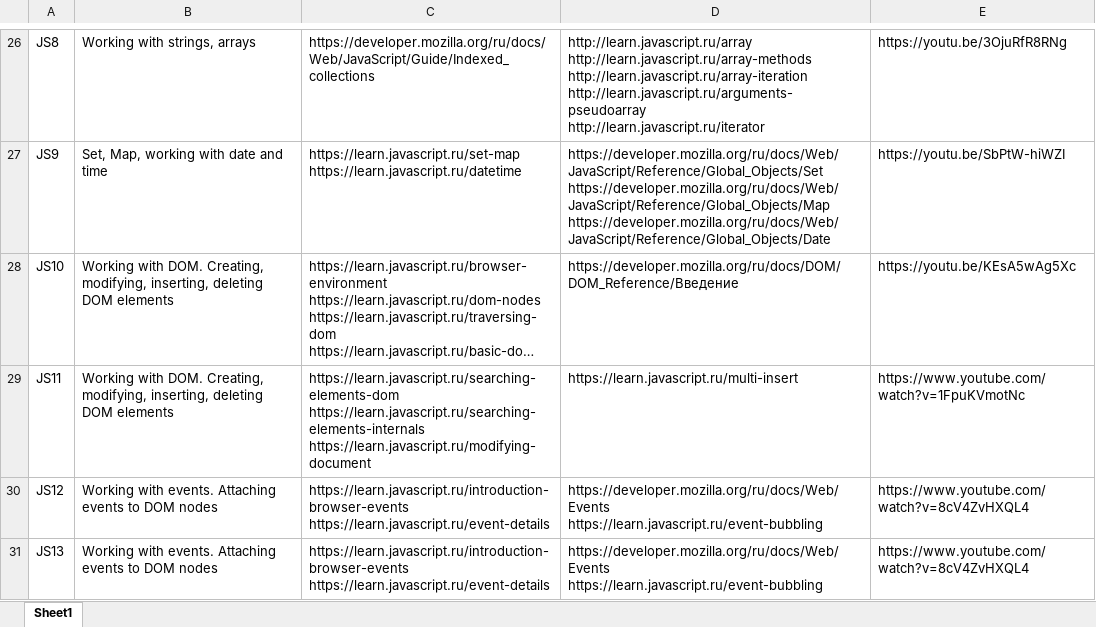
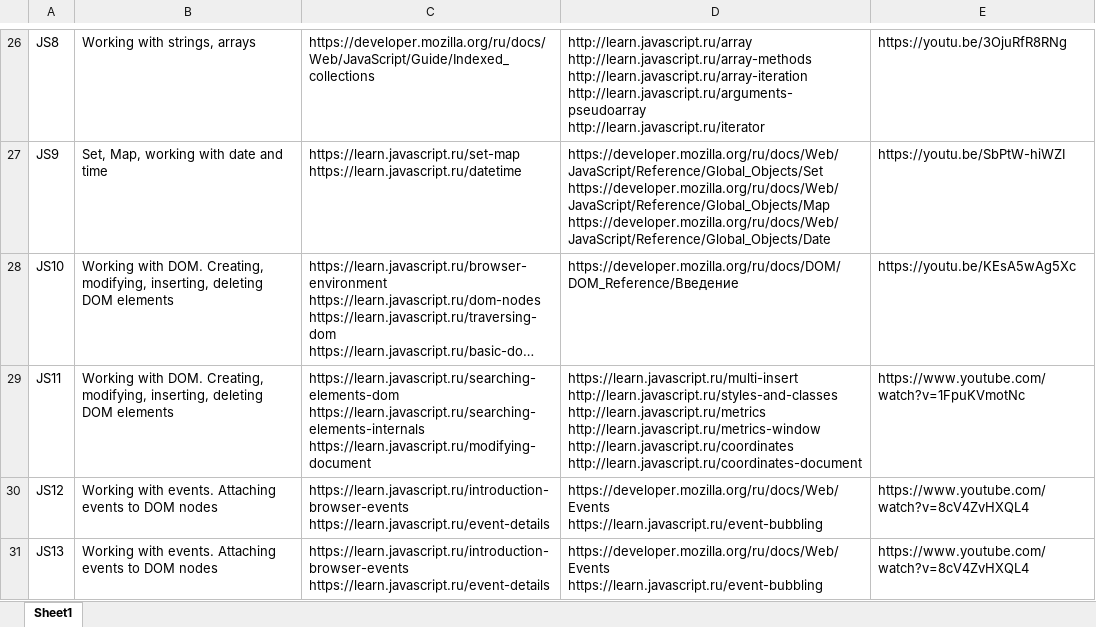
Before and after one commit to anauk/fs6Lesson, an Excel workbook: src/main/frontend/Basic Frontend - Homestudy links.xlsx, sheet Sheet1, drawn as a sheet; only a part is shown, gaps mark what is left out; long unchanged cells end in …; values as stored, in another font and other column widths than the file's, no borders; ↵ is a line break in a cell; the diff names each change by its address in the sheet, - before the commit and + after, or states it on an @@ line.

Commit message:
Links

```diff
--- a/src/main/frontend/Basic Frontend - Homestudy links.xlsx (sheet Sheet1)
+++ b/src/main/frontend/Basic Frontend - Homestudy links.xlsx (sheet Sheet1)
-D29: https://learn.javascript.ru/multi-insert
+D29: https://learn.javascript.ru/multi-insert ↵ http://learn.javascript.ru/styles-and-classes ↵ http://learn.javascript.ru/metrics ↵ http://learn.javascript.ru/metrics-window ↵ http://learn.javascript.ru/coordinates ↵ http://learn.javascript.ru/coordinates-document
```
